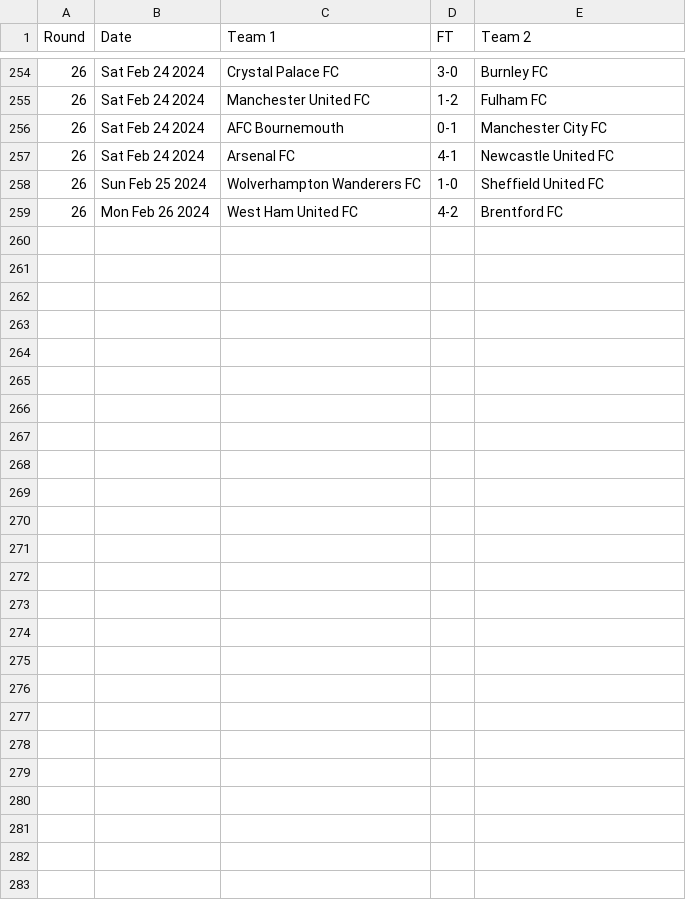
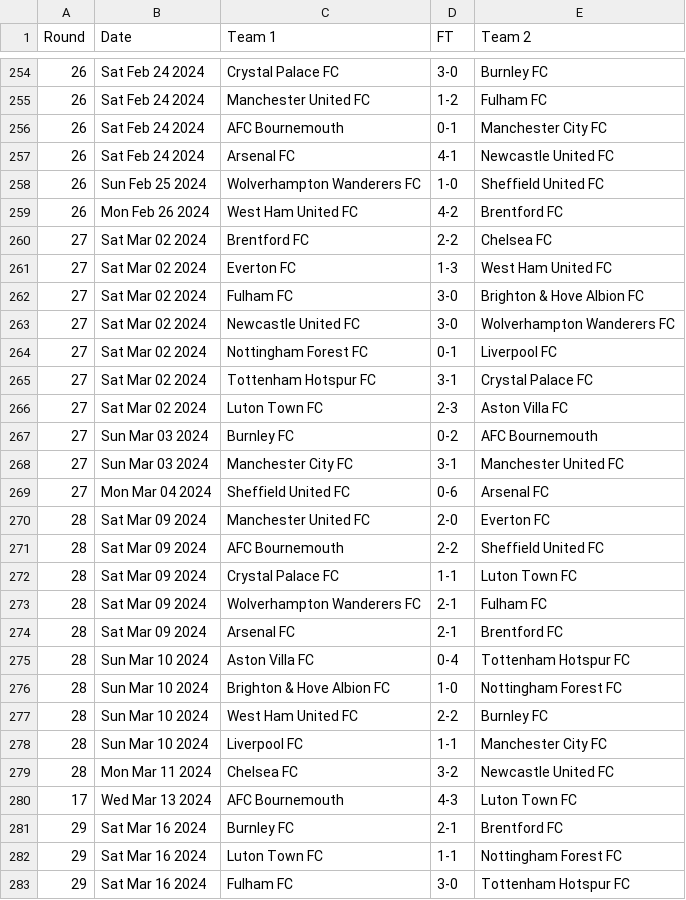
Before and after one commit to nickfraser/england, a CSV file: 2020s/2023-24/eng.1.csv, drawn as a sheet; only a part is shown, gaps mark what is left out.

Commit message:
[2023-24] Added results up-to 2024-03-16

```diff
--- a/2020s/2023-24/eng.1.csv
+++ b/2020s/2023-24/eng.1.csv
@@ -259 +259,25 @@ Round,Date,Team 1,FT,Team 2
 26,Mon Feb 26 2024,West Ham United FC,4-2,Brentford FC
+27,Sat Mar 02 2024,Brentford FC,2-2,Chelsea FC
+27,Sat Mar 02 2024,Everton FC,1-3,West Ham United FC
+27,Sat Mar 02 2024,Fulham FC,3-0,Brighton & Hove Albion FC
+27,Sat Mar 02 2024,Newcastle United FC,3-0,Wolverhampton Wanderers FC
+27,Sat Mar 02 2024,Nottingham Forest FC,0-1,Liverpool FC
+27,Sat Mar 02 2024,Tottenham Hotspur FC,3-1,Crystal Palace FC
+27,Sat Mar 02 2024,Luton Town FC,2-3,Aston Villa FC
+27,Sun Mar 03 2024,Burnley FC,0-2,AFC Bournemouth
+27,Sun Mar 03 2024,Manchester City FC,3-1,Manchester United FC
+27,Mon Mar 04 2024,Sheffield United FC,0-6,Arsenal FC
+28,Sat Mar 09 2024,Manchester United FC,2-0,Everton FC
+28,Sat Mar 09 2024,AFC Bournemouth,2-2,Sheffield United FC
+28,Sat Mar 09 2024,Crystal Palace FC,1-1,Luton Town FC
+28,Sat Mar 09 2024,Wolverhampton Wanderers FC,2-1,Fulham FC
+28,Sat Mar 09 2024,Arsenal FC,2-1,Brentford FC
+28,Sun Mar 10 2024,Aston Villa FC,0-4,Tottenham Hotspur FC
+28,Sun Mar 10 2024,Brighton & Hove Albion FC,1-0,Nottingham Forest FC
+28,Sun Mar 10 2024,West Ham United FC,2-2,Burnley FC
+28,Sun Mar 10 2024,Liverpool FC,1-1,Manchester City FC
+28,Mon Mar 11 2024,Chelsea FC,3-2,Newcastle United FC
+17,Wed Mar 13 2024,AFC Bournemouth,4-3,Luton Town FC
+29,Sat Mar 16 2024,Burnley FC,2-1,Brentford FC
+29,Sat Mar 16 2024,Luton Town FC,1-1,Nottingham Forest FC
+29,Sat Mar 16 2024,Fulham FC,3-0,Tottenham Hotspur FC
```
